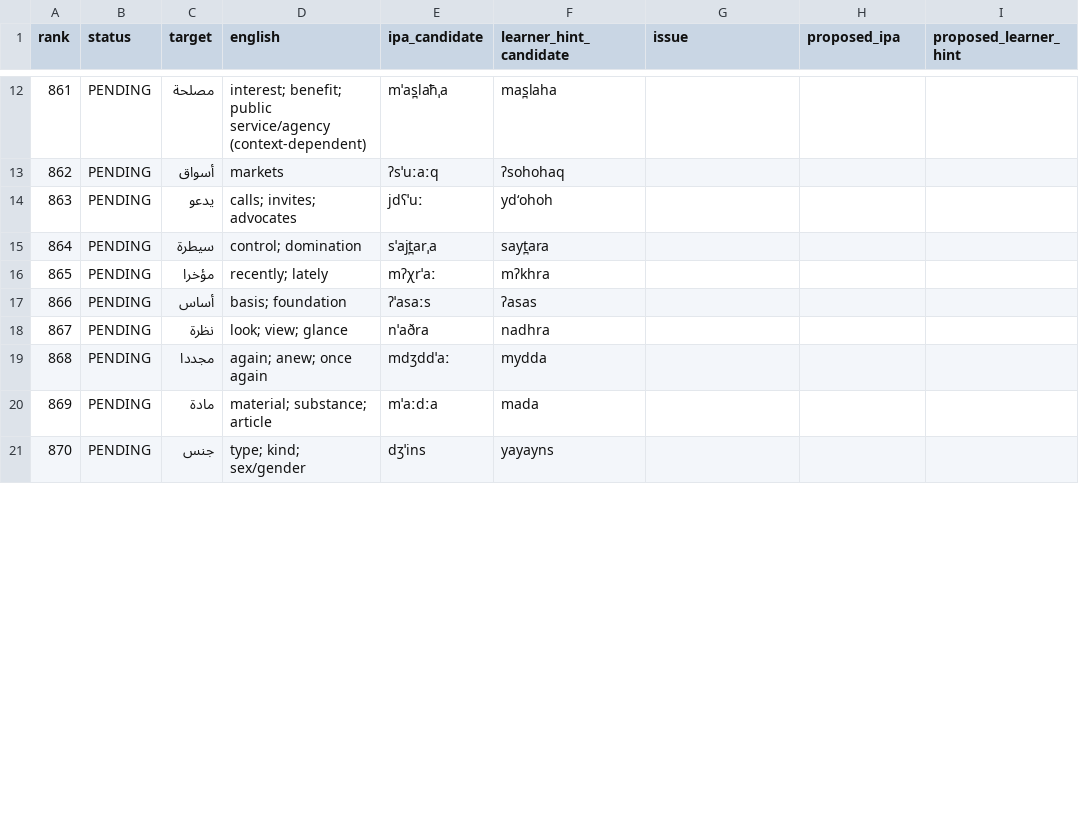
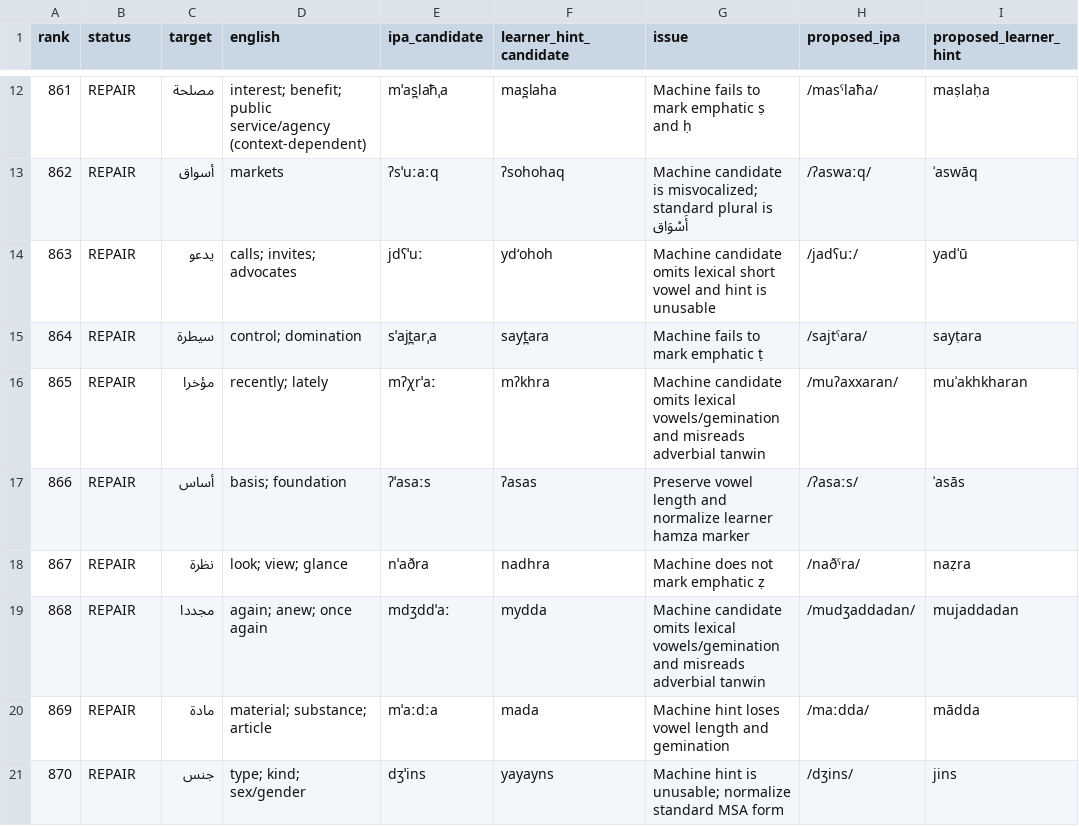
Before and after one commit to ualispublishing/learning, a CSV file: audit/language-workbooks/v1.1-pronunciation/row_by_row/arabic_vocab_0851_0900.csv, drawn as a sheet; only a part is shown, gaps mark what is left out; the diff covers the shown part only.

```diff
--- a/audit/language-workbooks/v1.1-pronunciation/row_by_row/arabic_vocab_0851_0900.csv
+++ b/audit/language-workbooks/v1.1-pronunciation/row_by_row/arabic_vocab_0851_0900.csv
@@ -12,10 +12,10 @@ rank,status,target,english,ipa_candidate,learner_hint_candidate,issue,proposed_i
-861,PENDING,مصلحة,interest; benefit; public service/agency (context-dependent),mˈas̪laħˌa,mas̪laha,,,
-862,PENDING,أسواق,markets,ʔsˈuːaːq,ʔsohohaq,,,
-863,PENDING,يدعو,calls; invites; advocates,jdʕˈuː,yd‘ohoh,,,
-864,PENDING,سيطرة,control; domination,sˈajt̪arˌa,sayt̪ara,,,
-865,PENDING,مؤخرا,recently; lately,mʔχrˈaː,mʔkhra,,,
-866,PENDING,أساس,basis; foundation,ʔˈasaːs,ʔasas,,,
-867,PENDING,نظرة,look; view; glance,nˈaðra,nadhra,,,
-868,PENDING,مجددا,again; anew; once again,mdʒddˈaː,mydda,,,
-869,PENDING,مادة,material; substance; article,mˈaːdːa,mada,,,
-870,PENDING,جنس,type; kind; sex/gender,dʒˈins,yayayns,,,
+861,REPAIR,مصلحة,interest; benefit; public service/agency (context-dependent),mˈas̪laħˌa,mas̪laha,Machine fails to mark emphatic ṣ and ḥ,/masˤlaħa/,maṣlaḥa
+862,REPAIR,أسواق,markets,ʔsˈuːaːq,ʔsohohaq,Machine candidate is misvocalized; standard plural is أَسْوَاق,/ʔaswaːq/,ʾaswāq
+863,REPAIR,يدعو,calls; invites; advocates,jdʕˈuː,yd‘ohoh,Machine candidate omits lexical short vowel and hint is unusable,/jadʕuː/,yadʿū
+864,REPAIR,سيطرة,control; domination,sˈajt̪arˌa,sayt̪ara,Machine fails to mark emphatic ṭ,/sajtˤara/,sayṭara
+865,REPAIR,مؤخرا,recently; lately,mʔχrˈaː,mʔkhra,Machine candidate omits lexical vowels/gemination and misreads adverbial tanwin,/muʔaxxaran/,muʾakhkharan
+866,REPAIR,أساس,basis; foundation,ʔˈasaːs,ʔasas,Preserve vowel length and normalize learner hamza marker,/ʔasaːs/,ʾasās
+867,REPAIR,نظرة,look; view; glance,nˈaðra,nadhra,Machine does not mark emphatic ẓ,/naðˤra/,naẓra
+868,REPAIR,مجددا,again; anew; once again,mdʒddˈaː,mydda,Machine candidate omits lexical vowels/gemination and misreads adverbial tanwin,/mudʒaddadan/,mujaddadan
+869,REPAIR,مادة,material; substance; article,mˈaːdːa,mada,Machine hint loses vowel length and gemination,/maːdda/,mādda
+870,REPAIR,جنس,type; kind; sex/gender,dʒˈins,yayayns,Machine hint is unusable; normalize standard MSA form,/dʒins/,jins
```
Also changed, not shown: 160 edited cells elsewhere in this file.
